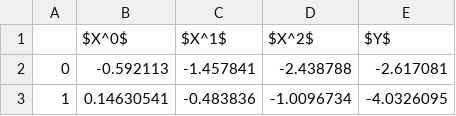
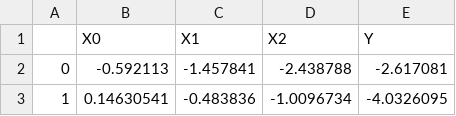
Before and after one commit to marcell-nemeth/CausalConstrainedCFTS, a CSV file: data/synthetic/causal_4cols_1000rows.csv, drawn as a sheet; only a part is shown; removed rows and columns are numbered as before the commit, all else as after; the diff names each change by its address in the sheet, - before the commit and + after, or states it on an @@ line.

Commit message:
Rename variables not to use Latex naming convention

```diff
--- a/data/synthetic/causal_4cols_1000rows.csv
+++ b/data/synthetic/causal_4cols_1000rows.csv
-row 1:  | $X^0$ | $X^1$ | $X^2$ | $Y$
+row 1:  | X0 | X1 | X2 | Y
```
